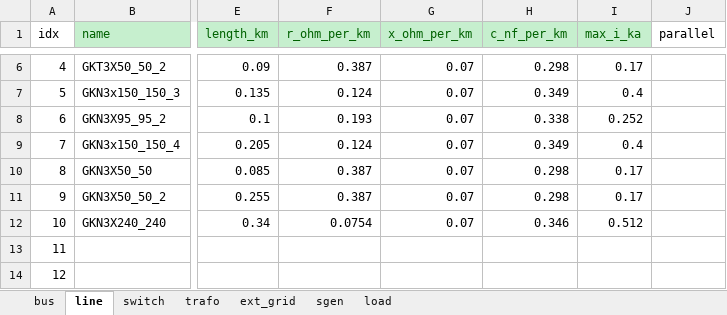
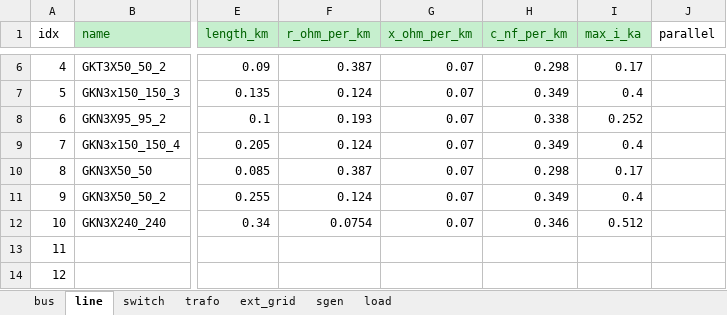
Before and after one commit to karim-bergoug/rhtlab_DKM, an Excel workbook: Projet-Groupe1-DKM/data/trey_power_network.xlsx, sheet line, drawn as a sheet; only a part is shown, gaps mark what is left out; values as stored, in another font and other column widths than the file's, no borders; the diff names each change by its address in the sheet, - before the commit and + after, or states it on an @@ line.

```diff
--- a/Projet-Groupe1-DKM/data/trey_power_network.xlsx (sheet line)
+++ b/Projet-Groupe1-DKM/data/trey_power_network.xlsx (sheet line)
-F11 (r_ohm_per_km): 0.387
+F11 (r_ohm_per_km): 0.124
-H11 (c_nf_per_km): 0.298
+H11 (c_nf_per_km): 0.349
-I11 (max_i_ka): 0.17
+I11 (max_i_ka): 0.4
```
Also changed, not shown: sheet trafo, Projet-Groupe1-DKM/data/power_profile.xlsx, 22 other files.
